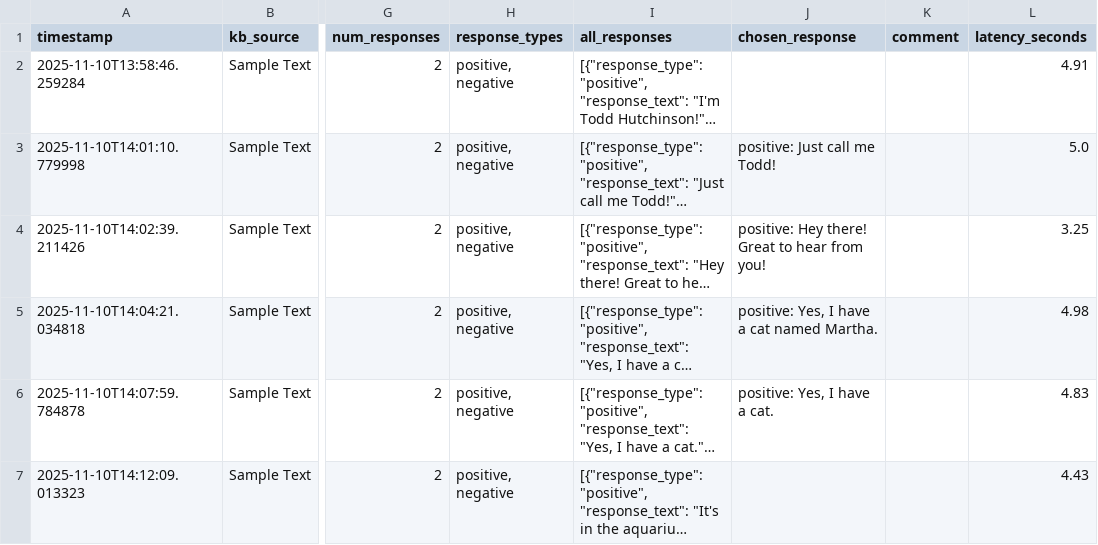
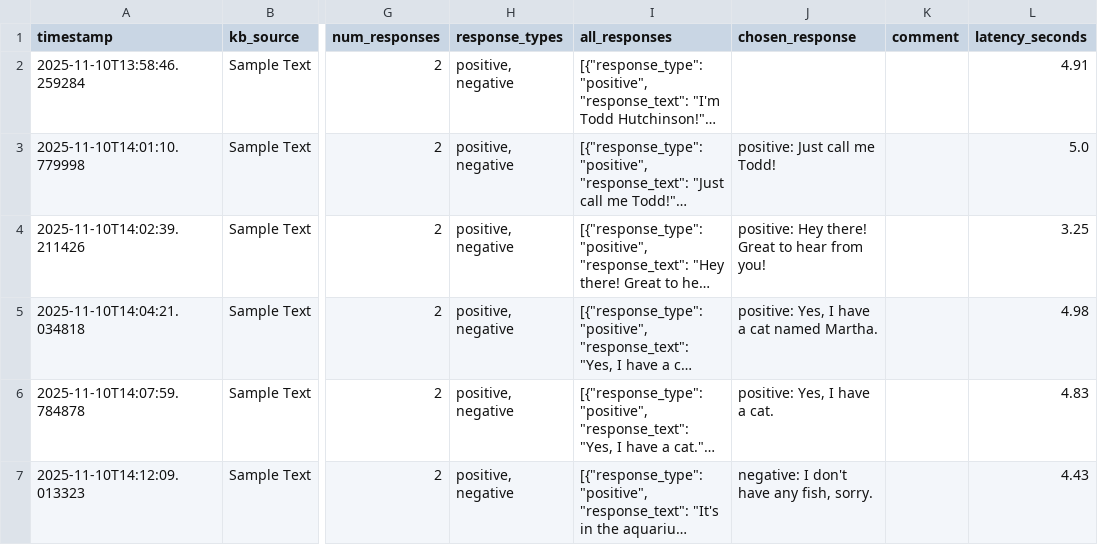
Before and after one commit to cds-cadl/Conversational-Bot, a CSV file: KB/Jenna/history.csv, drawn as a sheet; only a part is shown, gaps mark what is left out; long unchanged cells end in …; the diff names each change by its address in the sheet, - before the commit and + after, or states it on an @@ line.

Commit message:
Update Jenna/history.csv at 2025-11-10T14:13:26.805512

```diff
--- a/KB/Jenna/history.csv
+++ b/KB/Jenna/history.csv
-J7 (chosen_response): (empty)
+J7 (chosen_response): negative: I don't have any fish, sorry.
```
